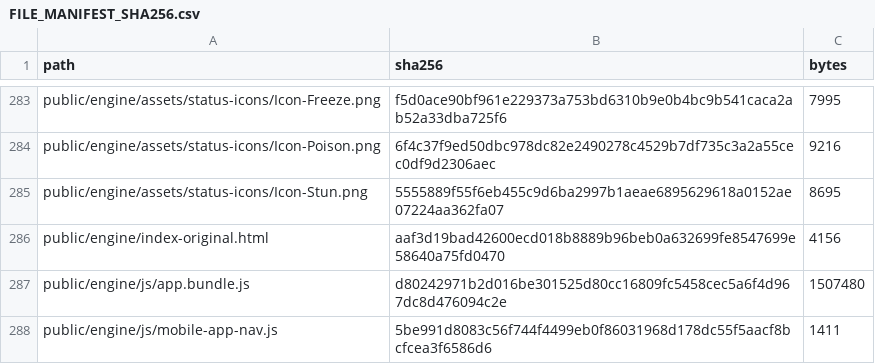
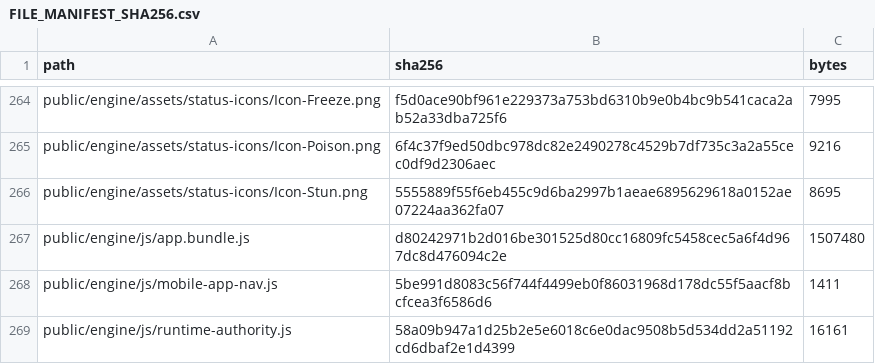
Before and after one commit to GrandisLegacyTCG/Grandis-Legacy-PvP-Trial, a CSV file: FILE_MANIFEST_SHA256.csv, drawn as a sheet; only a part is shown, gaps mark what is left out; the shorter side is filled out with more unchanged rows; the diff covers the shown part only.

```diff
--- a/FILE_MANIFEST_SHA256.csv
+++ b/FILE_MANIFEST_SHA256.csv
@@ -285,3 +266,2 @@ public/engine/assets/status-icons/Icon-Poison.png,6f4c37f9ed50dbc978dc82e2490278
 public/engine/assets/status-icons/Icon-Stun.png,5555889f55f6eb455c9d6ba2997b1aeae6895629618a0152ae07224aa362fa07,8695
-public/engine/index-original.html,aaf3d19bad42600ecd018b8889b96beb0a632699fe8547699e58640a75fd0470,4156
 public/engine/js/app.bundle.js,d80242971b2d016be301525d80cc16809fc5458cec5a6f4d967dc8d476094c2e,1507480
```
Also changed, not shown: 3 added rows, 22 removed rows and 29 edited cells elsewhere in this file, public/PVP_FRONTEND_SHA256.csv, 43 other files.
